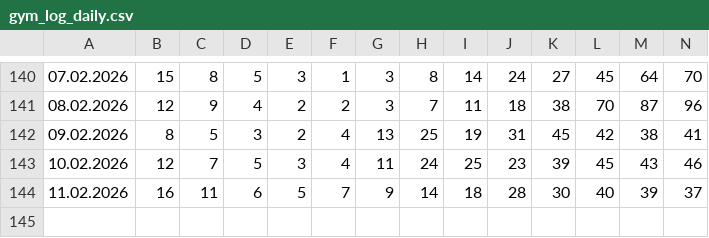
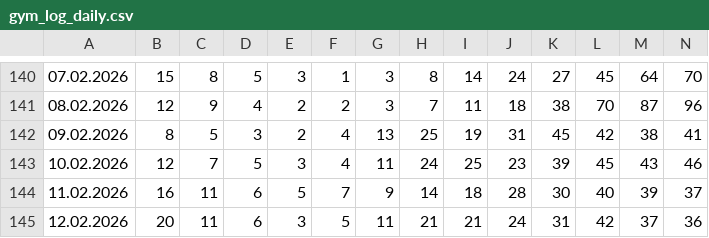
Before and after one commit to Fabian-O01/gym-occupancy-logger, a CSV file: data/gym_log_daily.csv, drawn as a sheet; only a part is shown, gaps mark what is left out; rows hold the shown columns only; the diff names each change by its address in the sheet, - before the commit and + after, or states it on an @@ line.

```diff
--- a/data/gym_log_daily.csv
+++ b/data/gym_log_daily.csv
+row 145: 12.02.2026 | 20 | 11 | 6 | 3 | 5 | 11 | 21 | 21 | 24 | 31 | 42 | 37 | 36
```
